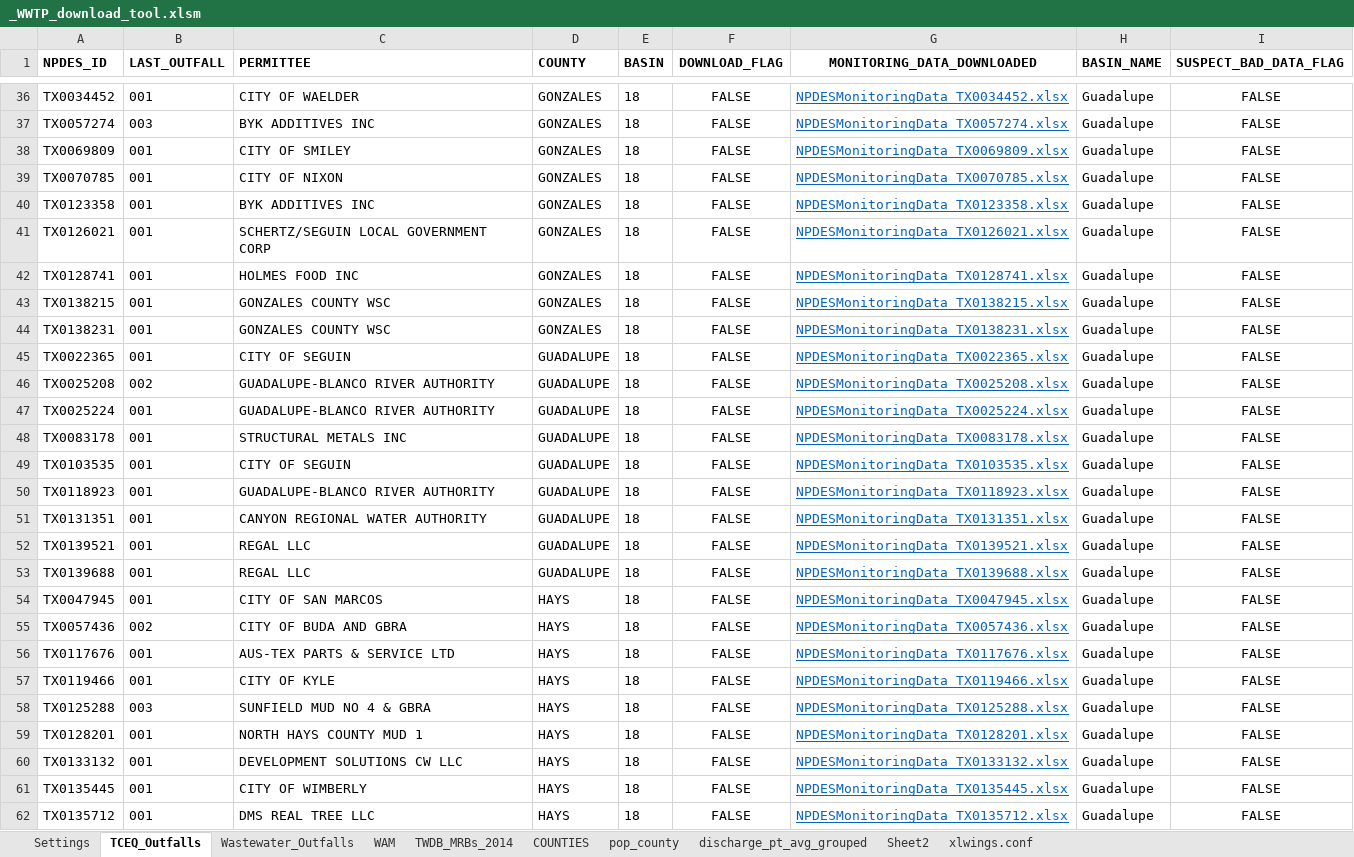
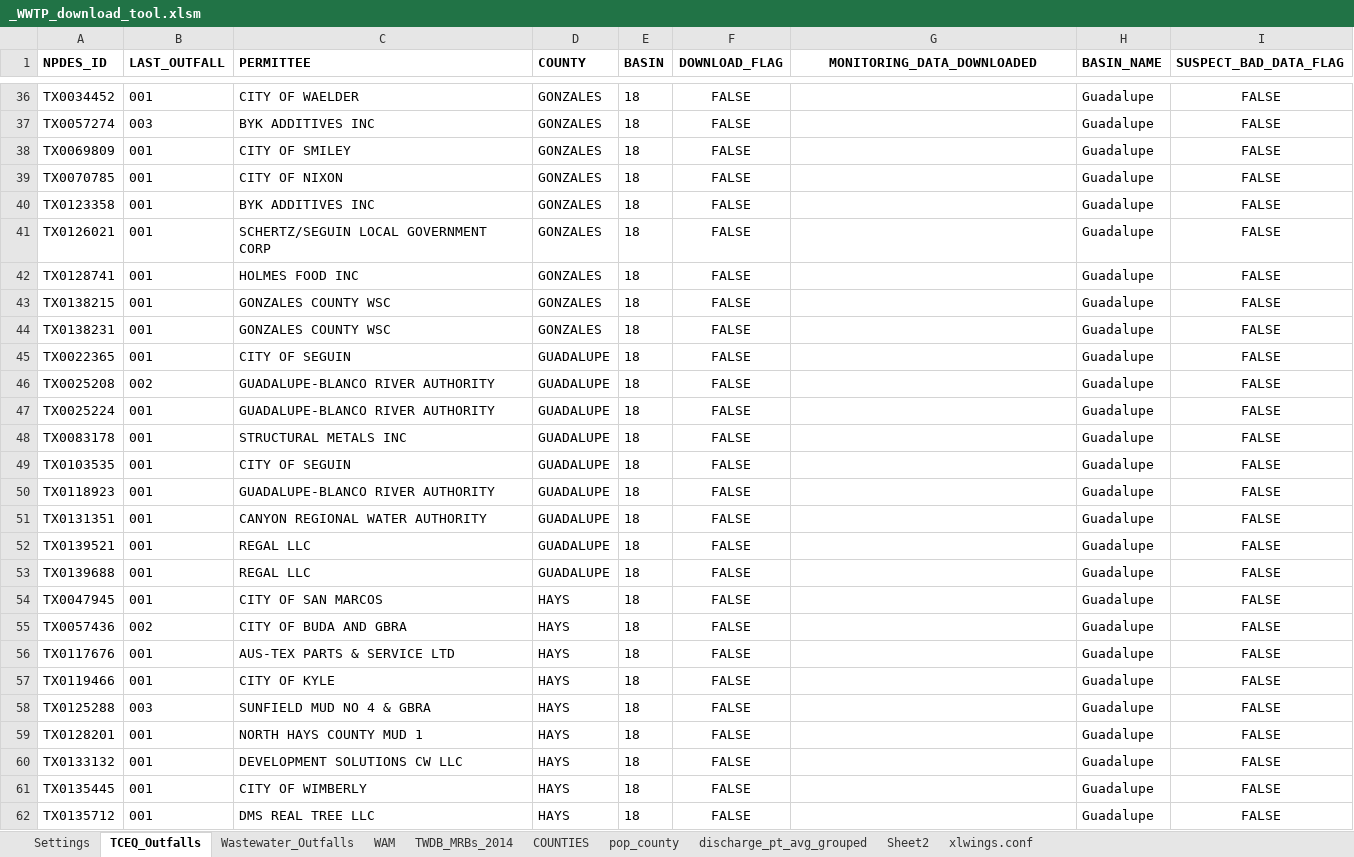
Before and after one commit to bthaman/NPDES_download, an Excel workbook: _WWTP_download_tool.xlsm, sheet TCEQ_Outfalls, drawn as a sheet; only a part is shown, gaps mark what is left out; values as stored, in another font and other column widths than the file's, no borders; conditional formats not drawn; the diff covers the shown part only; the diff names each change by its address in the sheet, - before the commit and + after, or states it on an @@ line.

```diff
--- a/_WWTP_download_tool.xlsm (sheet TCEQ_Outfalls)
+++ b/_WWTP_download_tool.xlsm (sheet TCEQ_Outfalls)
-G36 (MONITORING_DATA_DOWNLOADED): NPDESMonitoringData_TX0034452.xlsx
+G36 (MONITORING_DATA_DOWNLOADED): (empty)
-G37 (MONITORING_DATA_DOWNLOADED): NPDESMonitoringData_TX0057274.xlsx
+G37 (MONITORING_DATA_DOWNLOADED): (empty)
-G38 (MONITORING_DATA_DOWNLOADED): NPDESMonitoringData_TX0069809.xlsx
+G38 (MONITORING_DATA_DOWNLOADED): (empty)
-G39 (MONITORING_DATA_DOWNLOADED): NPDESMonitoringData_TX0070785.xlsx
+G39 (MONITORING_DATA_DOWNLOADED): (empty)
-G40 (MONITORING_DATA_DOWNLOADED): NPDESMonitoringData_TX0123358.xlsx
+G40 (MONITORING_DATA_DOWNLOADED): (empty)
-G41 (MONITORING_DATA_DOWNLOADED): NPDESMonitoringData_TX0126021.xlsx
+G41 (MONITORING_DATA_DOWNLOADED): (empty)
-G42 (MONITORING_DATA_DOWNLOADED): NPDESMonitoringData_TX0128741.xlsx
+G42 (MONITORING_DATA_DOWNLOADED): (empty)
-G43 (MONITORING_DATA_DOWNLOADED): NPDESMonitoringData_TX0138215.xlsx
+G43 (MONITORING_DATA_DOWNLOADED): (empty)
-G44 (MONITORING_DATA_DOWNLOADED): NPDESMonitoringData_TX0138231.xlsx
+G44 (MONITORING_DATA_DOWNLOADED): (empty)
-G45 (MONITORING_DATA_DOWNLOADED): NPDESMonitoringData_TX0022365.xlsx
+G45 (MONITORING_DATA_DOWNLOADED): (empty)
-G46 (MONITORING_DATA_DOWNLOADED): NPDESMonitoringData_TX0025208.xlsx
+G46 (MONITORING_DATA_DOWNLOADED): (empty)
-G47 (MONITORING_DATA_DOWNLOADED): NPDESMonitoringData_TX0025224.xlsx
+G47 (MONITORING_DATA_DOWNLOADED): (empty)
-G48 (MONITORING_DATA_DOWNLOADED): NPDESMonitoringData_TX0083178.xlsx
+G48 (MONITORING_DATA_DOWNLOADED): (empty)
-G49 (MONITORING_DATA_DOWNLOADED): NPDESMonitoringData_TX0103535.xlsx
+G49 (MONITORING_DATA_DOWNLOADED): (empty)
-G50 (MONITORING_DATA_DOWNLOADED): NPDESMonitoringData_TX0118923.xlsx
+G50 (MONITORING_DATA_DOWNLOADED): (empty)
-G51 (MONITORING_DATA_DOWNLOADED): NPDESMonitoringData_TX0131351.xlsx
+G51 (MONITORING_DATA_DOWNLOADED): (empty)
-G52 (MONITORING_DATA_DOWNLOADED): NPDESMonitoringData_TX0139521.xlsx
+G52 (MONITORING_DATA_DOWNLOADED): (empty)
-G53 (MONITORING_DATA_DOWNLOADED): NPDESMonitoringData_TX0139688.xlsx
+G53 (MONITORING_DATA_DOWNLOADED): (empty)
-G54 (MONITORING_DATA_DOWNLOADED): NPDESMonitoringData_TX0047945.xlsx
+G54 (MONITORING_DATA_DOWNLOADED): (empty)
-G55 (MONITORING_DATA_DOWNLOADED): NPDESMonitoringData_TX0057436.xlsx
+G55 (MONITORING_DATA_DOWNLOADED): (empty)
-G56 (MONITORING_DATA_DOWNLOADED): NPDESMonitoringData_TX0117676.xlsx
+G56 (MONITORING_DATA_DOWNLOADED): (empty)
-G57 (MONITORING_DATA_DOWNLOADED): NPDESMonitoringData_TX0119466.xlsx
+G57 (MONITORING_DATA_DOWNLOADED): (empty)
-G58 (MONITORING_DATA_DOWNLOADED): NPDESMonitoringData_TX0125288.xlsx
+G58 (MONITORING_DATA_DOWNLOADED): (empty)
-G59 (MONITORING_DATA_DOWNLOADED): NPDESMonitoringData_TX0128201.xlsx
+G59 (MONITORING_DATA_DOWNLOADED): (empty)
-G60 (MONITORING_DATA_DOWNLOADED): NPDESMonitoringData_TX0133132.xlsx
+G60 (MONITORING_DATA_DOWNLOADED): (empty)
-G61 (MONITORING_DATA_DOWNLOADED): NPDESMonitoringData_TX0135445.xlsx
+G61 (MONITORING_DATA_DOWNLOADED): (empty)
-G62 (MONITORING_DATA_DOWNLOADED): NPDESMonitoringData_TX0135712.xlsx
+G62 (MONITORING_DATA_DOWNLOADED): (empty)
```
Also changed, not shown: 126 edited cells elsewhere in this sheet, 1 other file.
